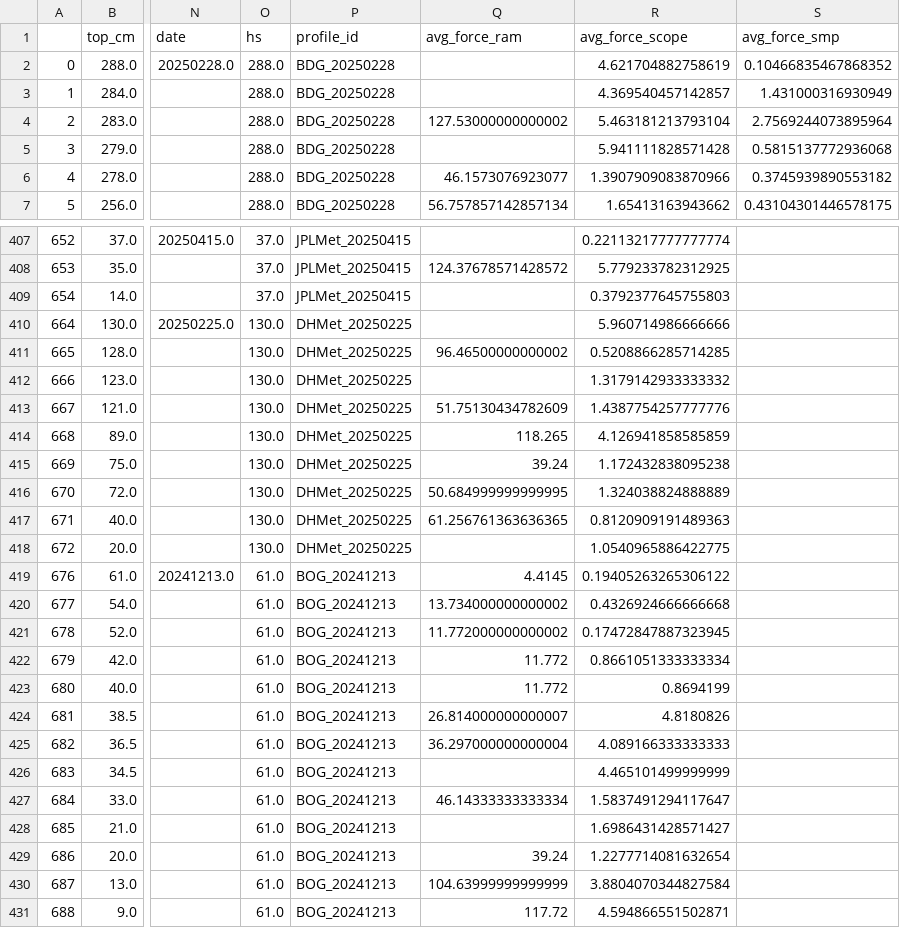
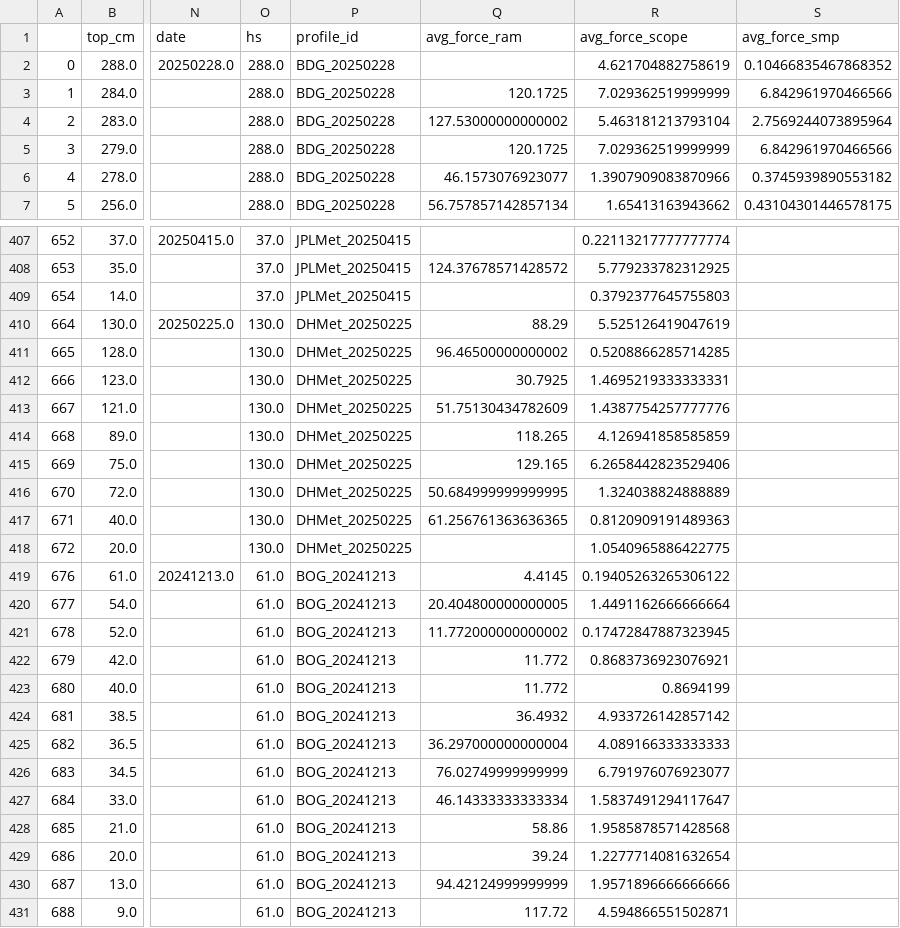
Before and after one commit to cdkane9/Penetrometer_Analysis, a CSV file: all_ram_layers.csv, drawn as a sheet; only a part is shown, gaps mark what is left out; the diff covers the shown part only; the diff names each change by its address in the sheet, - before the commit and + after, or states it on an @@ line.

```diff
--- a/all_ram_layers.csv
+++ b/all_ram_layers.csv
-Q3 (avg_force_ram): (empty)
+Q3 (avg_force_ram): 120.1725
-R3 (avg_force_scope): 4.369540457142857
+R3 (avg_force_scope): 7.029362519999999
-S3 (avg_force_smp): 1.431000316930949
+S3 (avg_force_smp): 6.842961970466566
-Q5 (avg_force_ram): (empty)
+Q5 (avg_force_ram): 120.1725
-R5 (avg_force_scope): 5.941111828571428
+R5 (avg_force_scope): 7.029362519999999
-S5 (avg_force_smp): 0.5815137772936068
+S5 (avg_force_smp): 6.842961970466566
-Q410 (avg_force_ram): (empty)
+Q410 (avg_force_ram): 88.29
-R410 (avg_force_scope): 5.960714986666666
+R410 (avg_force_scope): 5.525126419047619
-Q412 (avg_force_ram): (empty)
+Q412 (avg_force_ram): 30.7925
-R412 (avg_force_scope): 1.3179142933333332
+R412 (avg_force_scope): 1.4695219333333331
-Q415 (avg_force_ram): 39.24
+Q415 (avg_force_ram): 129.165
-R415 (avg_force_scope): 1.172432838095238
+R415 (avg_force_scope): 6.2658442823529406
-Q420 (avg_force_ram): 13.734000000000002
+Q420 (avg_force_ram): 20.404800000000005
-R420 (avg_force_scope): 0.4326924666666668
+R420 (avg_force_scope): 1.4491162666666664
-R422 (avg_force_scope): 0.8661051333333334
+R422 (avg_force_scope): 0.8683736923076921
-Q424 (avg_force_ram): 26.814000000000007
+Q424 (avg_force_ram): 36.4932
-R424 (avg_force_scope): 4.8180826
+R424 (avg_force_scope): 4.933726142857142
-Q426 (avg_force_ram): (empty)
+Q426 (avg_force_ram): 76.02749999999999
-R426 (avg_force_scope): 4.465101499999999
+R426 (avg_force_scope): 6.791976076923077
-Q428 (avg_force_ram): (empty)
+Q428 (avg_force_ram): 58.86
-R428 (avg_force_scope): 1.6986431428571427
+R428 (avg_force_scope): 1.9585878571428568
-Q430 (avg_force_ram): 104.63999999999999
+Q430 (avg_force_ram): 94.42124999999999
-R430 (avg_force_scope): 3.8804070344827584
+R430 (avg_force_scope): 1.9571896666666666
```
Also changed, not shown: 172 edited cells elsewhere in this file, all_scope_layers.csv, all_smp_layers.csv, 1 other file.
